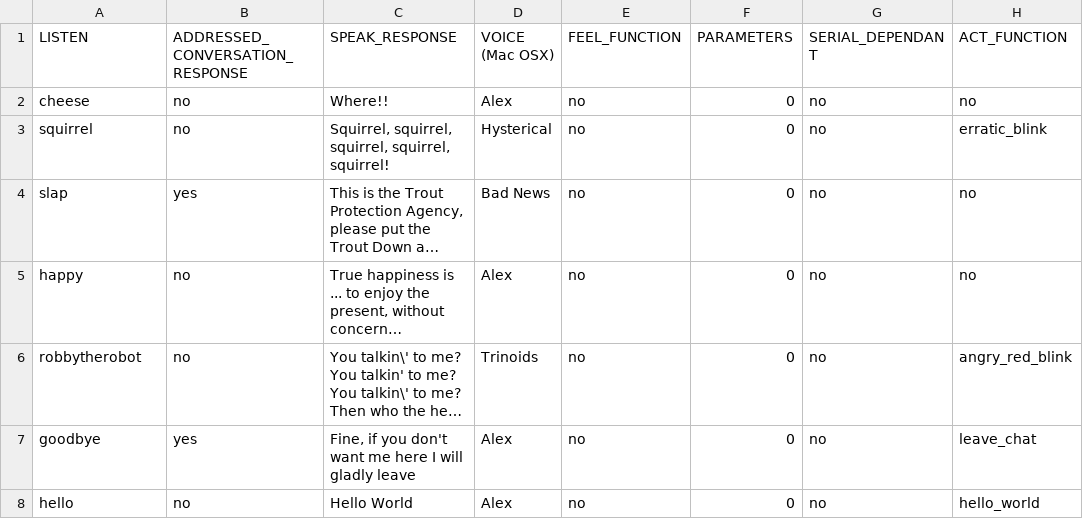
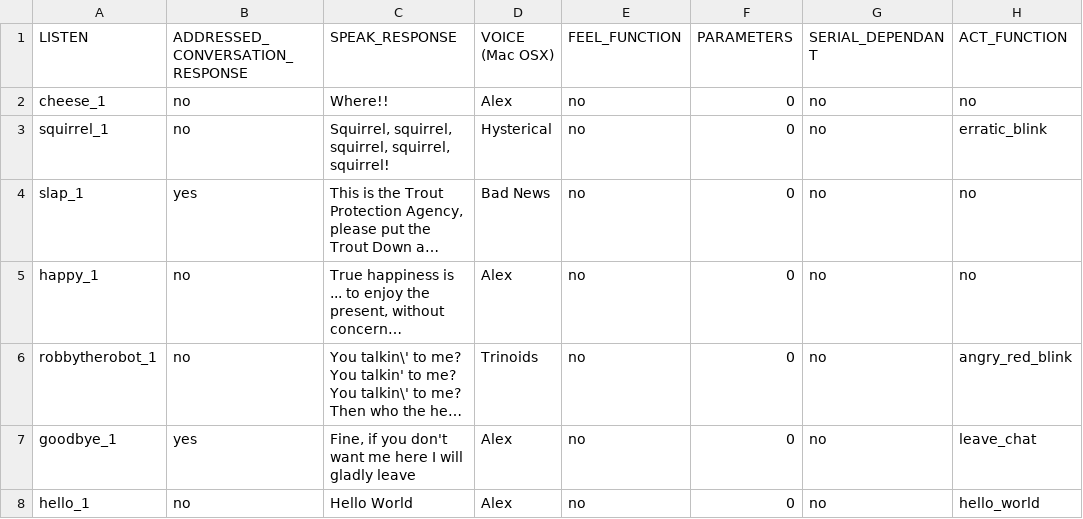
Before and after one commit to DeRaafMedia/ProjectIRCInteractivity, a CSV file: brains/RobbyTheRobot/Brain.csv, drawn as a sheet; only a part is shown; long unchanged cells end in …; the diff names each change by its address in the sheet, - before the commit and + after, or states it on an @@ line.

Commit message:
Added new test function

```diff
--- a/brains/RobbyTheRobot/Brain.csv
+++ b/brains/RobbyTheRobot/Brain.csv
-A2 (LISTEN): cheese
+A2 (LISTEN): cheese_1
-A3 (LISTEN): squirrel
+A3 (LISTEN): squirrel_1
-A4 (LISTEN): slap
+A4 (LISTEN): slap_1
-A5 (LISTEN): happy
+A5 (LISTEN): happy_1
-A6 (LISTEN): robbytherobot
+A6 (LISTEN): robbytherobot_1
-A7 (LISTEN): goodbye
+A7 (LISTEN): goodbye_1
-A8 (LISTEN): hello
+A8 (LISTEN): hello_1
```
Also changed, not shown: 3 other files.
